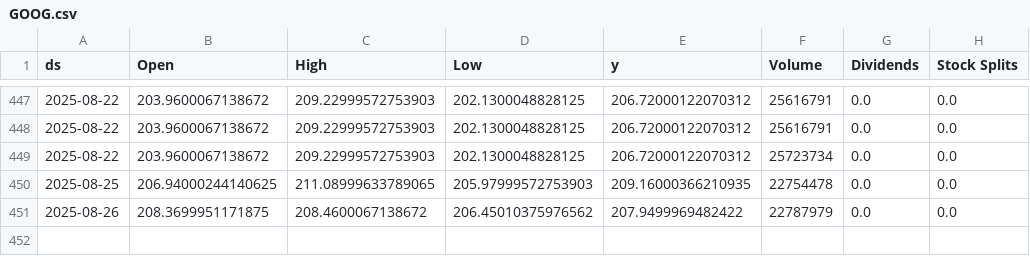
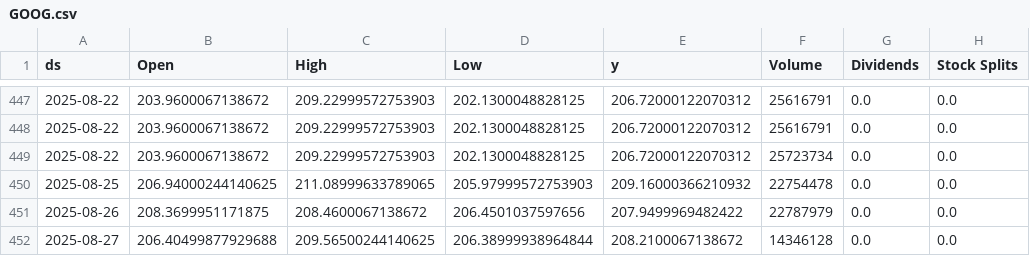
Before and after one commit to seungjoohan/stock-prediction-system, a CSV file: data/GOOG.csv, drawn as a sheet; only a part is shown, gaps mark what is left out.

```diff
--- a/data/GOOG.csv
+++ b/data/GOOG.csv
@@ -449,3 +449,4 @@ ds,Open,High,Low,y,Volume,Dividends,Stock Splits
 2025-08-22,203.9600067138672,209.22999572753903,202.1300048828125,206.72000122070312,25723734,0.0,0.0
-2025-08-25,206.94000244140625,211.08999633789065,205.97999572753903,209.16000366210935,22754478,0.0,0.0
-2025-08-26,208.3699951171875,208.4600067138672,206.45010375976562,207.9499969482422,22787979,0.0,0.0
+2025-08-25,206.94000244140625,211.08999633789065,205.97999572753903,209.16000366210932,22754478,0.0,0.0
+2025-08-26,208.3699951171875,208.4600067138672,206.4501037597656,207.9499969482422,22787979,0.0,0.0
+2025-08-27,206.40499877929688,209.56500244140625,206.38999938964844,208.2100067138672,14346128,0.0,0.0
```
Also changed, not shown: artifacts/AAPL_metrics.csv, artifacts/GOOG_metrics.csv, 9 other files.
